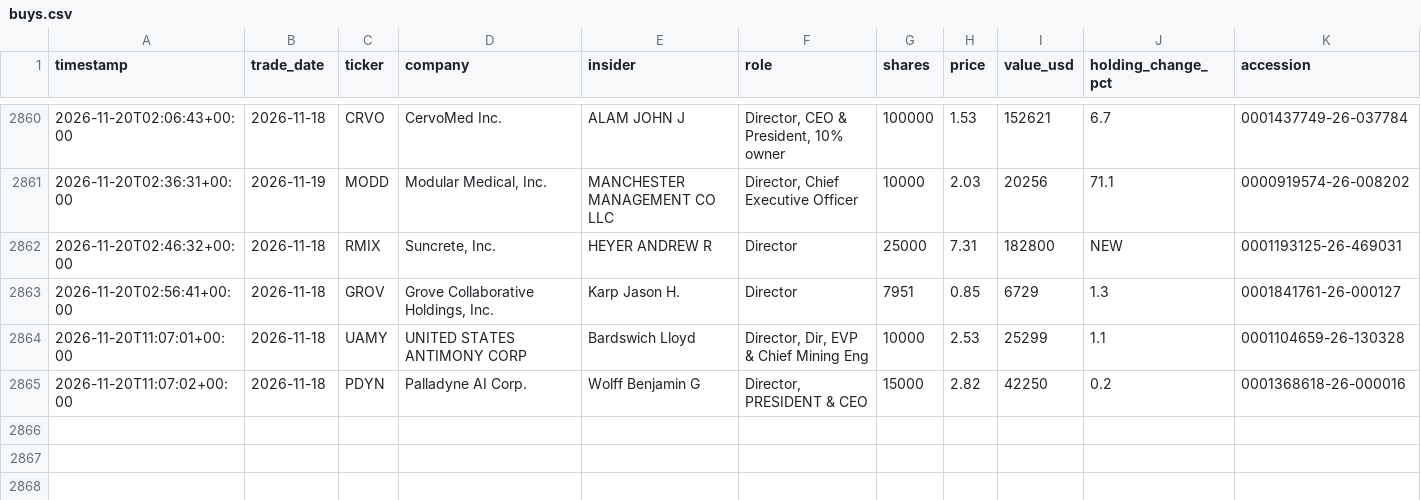
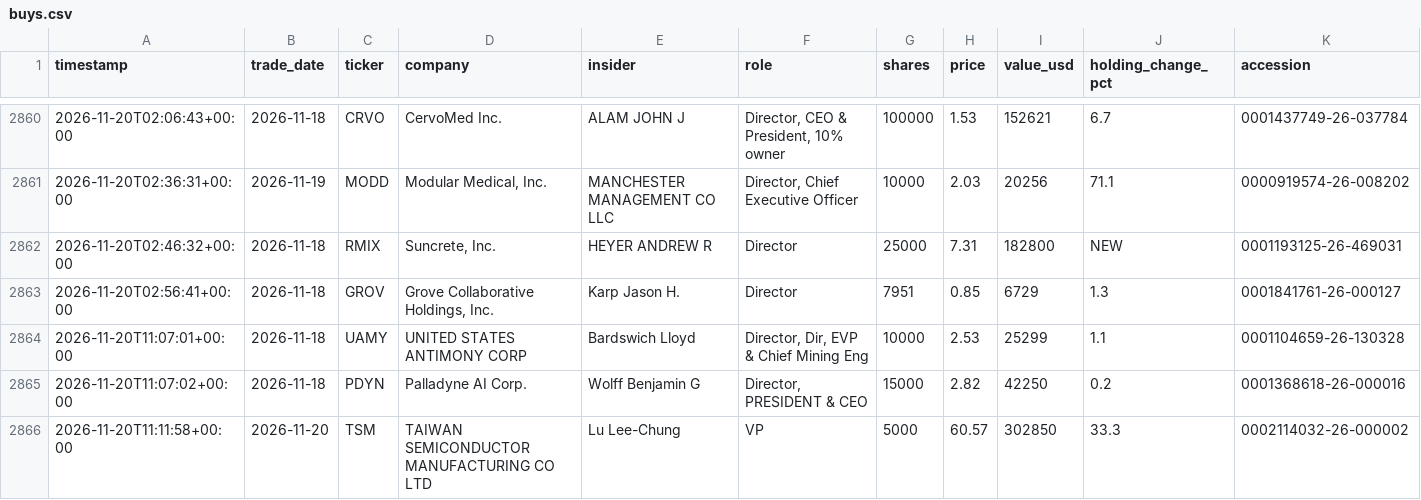
Before and after one commit to kiianlow/filings-monitor, a CSV file: data/buys.csv, drawn as a sheet; only a part is shown, gaps mark what is left out; the diff names each change by its address in the sheet, - before the commit and + after, or states it on an @@ line.

```diff
--- a/data/buys.csv
+++ b/data/buys.csv
+row 2866: 2026-11-20T11:11:58+00:00 | 2026-11-20 | TSM | TAIWAN SEMICONDUCTOR MANUFACTURING CO LTD | Lu Lee-Chung | VP | 5000 | 60.57 | 302850 | 33.3 | 0002114032-26-000002
```
Also changed, not shown: 4 other files.
